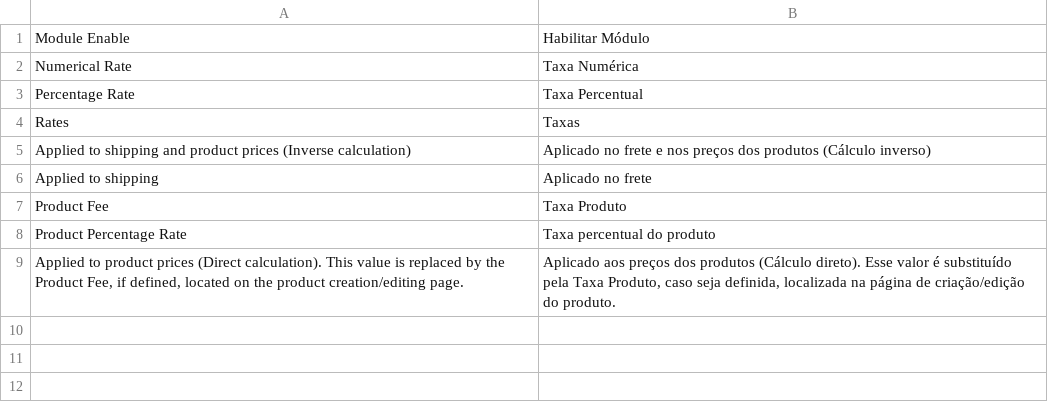
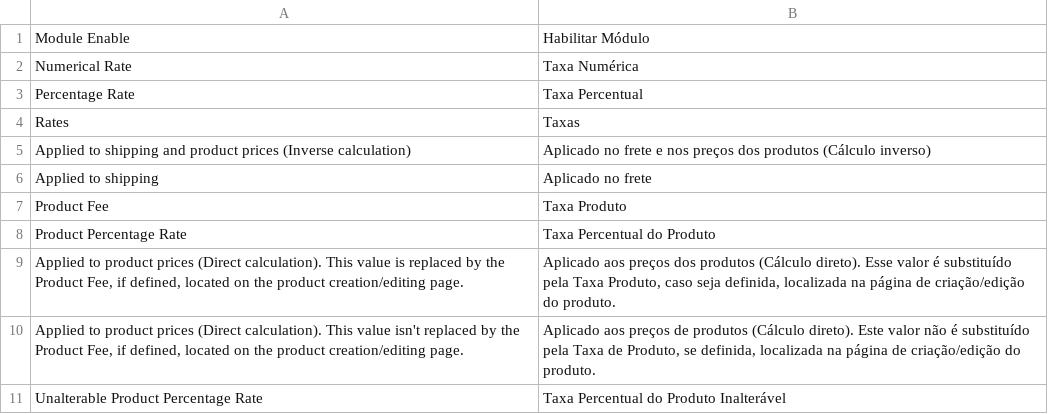
Before and after one commit to AcGdeco/payment_methods_rates, a CSV file: i18n/pt_BR.csv, drawn as a sheet.

```diff
--- a/i18n/pt_BR.csv
+++ b/i18n/pt_BR.csv
@@ -7,3 +7,5 @@
 "Product Fee","Taxa Produto"
-"Product Percentage Rate","Taxa percentual do produto"
+"Product Percentage Rate","Taxa Percentual do Produto"
 "Applied to product prices (Direct calculation). This value is replaced by the Product Fee, if defined, located on the product creation/editing page.","Aplicado aos preços dos produtos (Cálculo direto). Esse valor é substituído pela Taxa Produto, caso seja definida, localizada na página de criação/edição do produto."
+"Applied to product prices (Direct calculation). This value isn't replaced by the Product Fee, if defined, located on the product creation/editing page.","Aplicado aos preços de produtos (Cálculo direto). Este valor não é substituído pela Taxa de Produto, se definida, localizada na página de criação/edição do produto."
+"Unalterable Product Percentage Rate","Taxa Percentual do Produto Inalterável"
```
Also changed, not shown: 3 other files.
